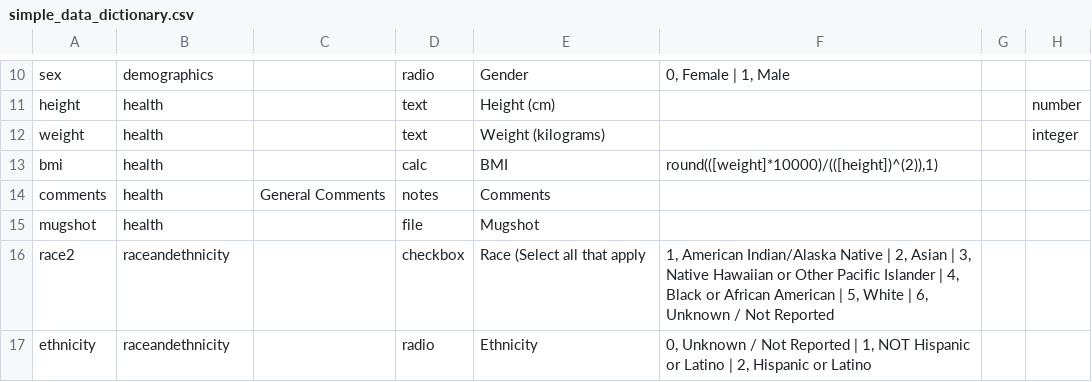
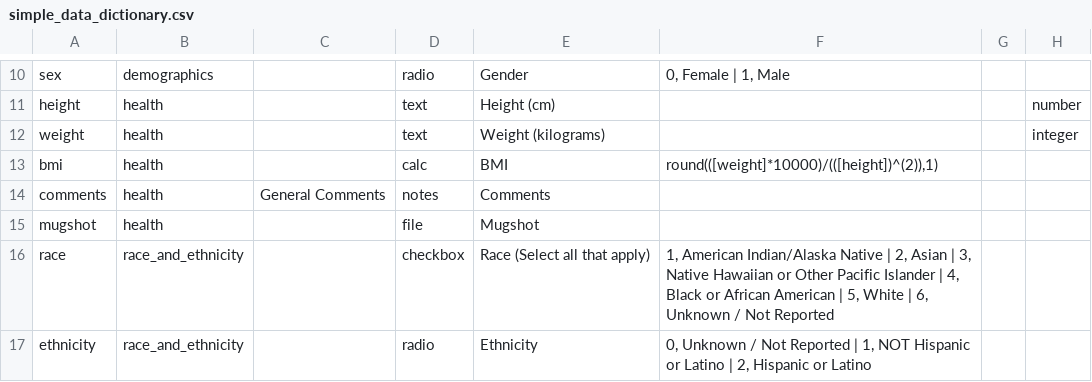
Before and after one commit to OuhscBbmc/REDCapR, a CSV file: inst/test_data/project_simple/simple_data_dictionary.csv, drawn as a sheet; only a part is shown, gaps mark what is left out; the diff names each change by its address in the sheet, - before the commit and + after, or states it on an @@ line.

```diff
--- a/inst/test_data/project_simple/simple_data_dictionary.csv
+++ b/inst/test_data/project_simple/simple_data_dictionary.csv
-A16: race2
+A16: race
-B16:B17: raceandethnicity
+B16:B17: race_and_ethnicity
-E16: Race (Select all that apply
+E16: Race (Select all that apply)
```
Also changed, not shown: inst/test_data/project_simple/simple_data.csv, inst/test_data/project_simple/simple_metadata.csv, 11 other files.
